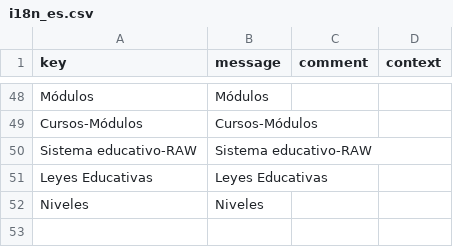
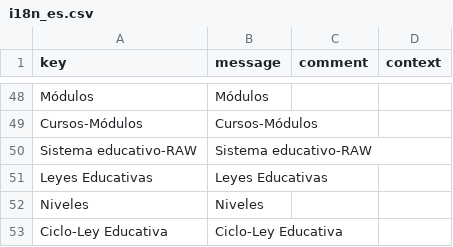
Before and after one commit to educaflow/pruebasLorenzo, a CSV file: src/main/java/com/educaflow/apps/secretariavirtual/gestionexpedientes/i18n_es.csv, drawn as a sheet; only a part is shown, gaps mark what is left out.

```diff
--- a/src/main/java/com/educaflow/apps/secretariavirtual/gestionexpedientes/i18n_es.csv
+++ b/src/main/java/com/educaflow/apps/secretariavirtual/gestionexpedientes/i18n_es.csv
@@ -52 +52,2 @@ key,message,comment,context
 "Niveles","Niveles","",""
+"Ciclo-Ley Educativa","Ciclo-Ley Educativa","",""
```
Also changed, not shown: src/main/java/com/educaflow/apps/secretariavirtual/gestionexpedientes/i18n_ca.csv, src/main/java/com/educaflow/apps/sistemaeducativo/domains/i18n_ca.csv, 9 other files.
